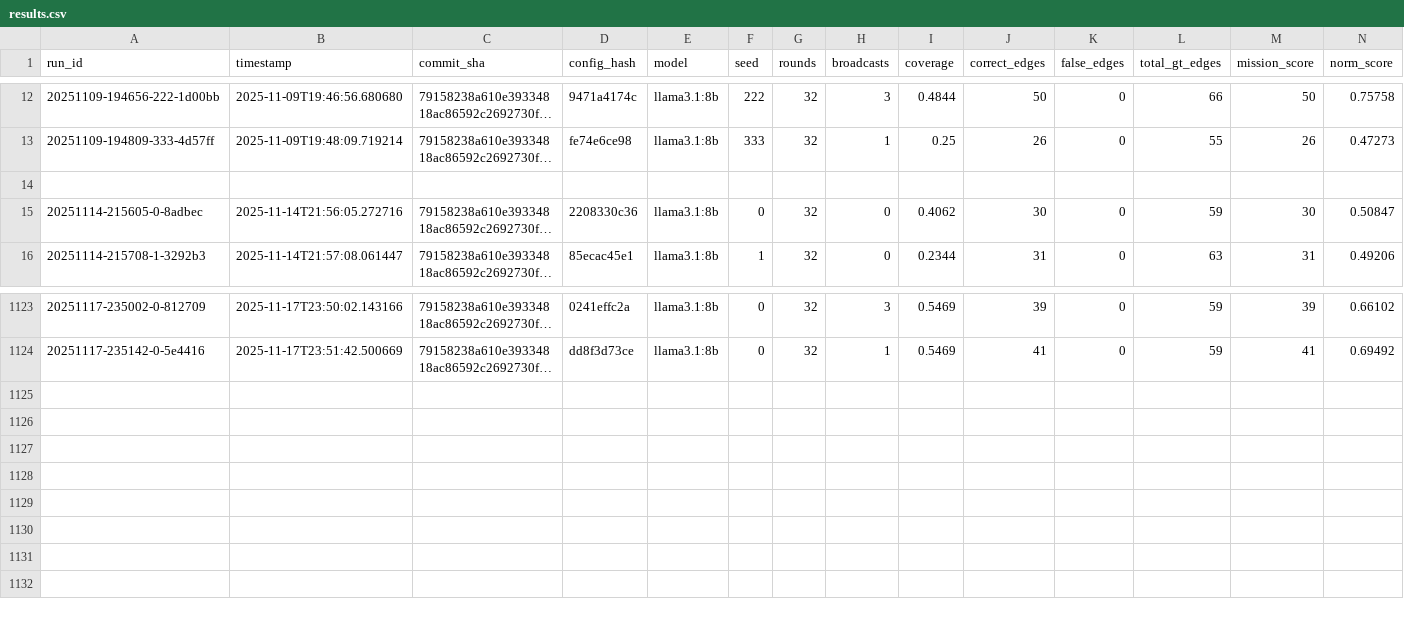
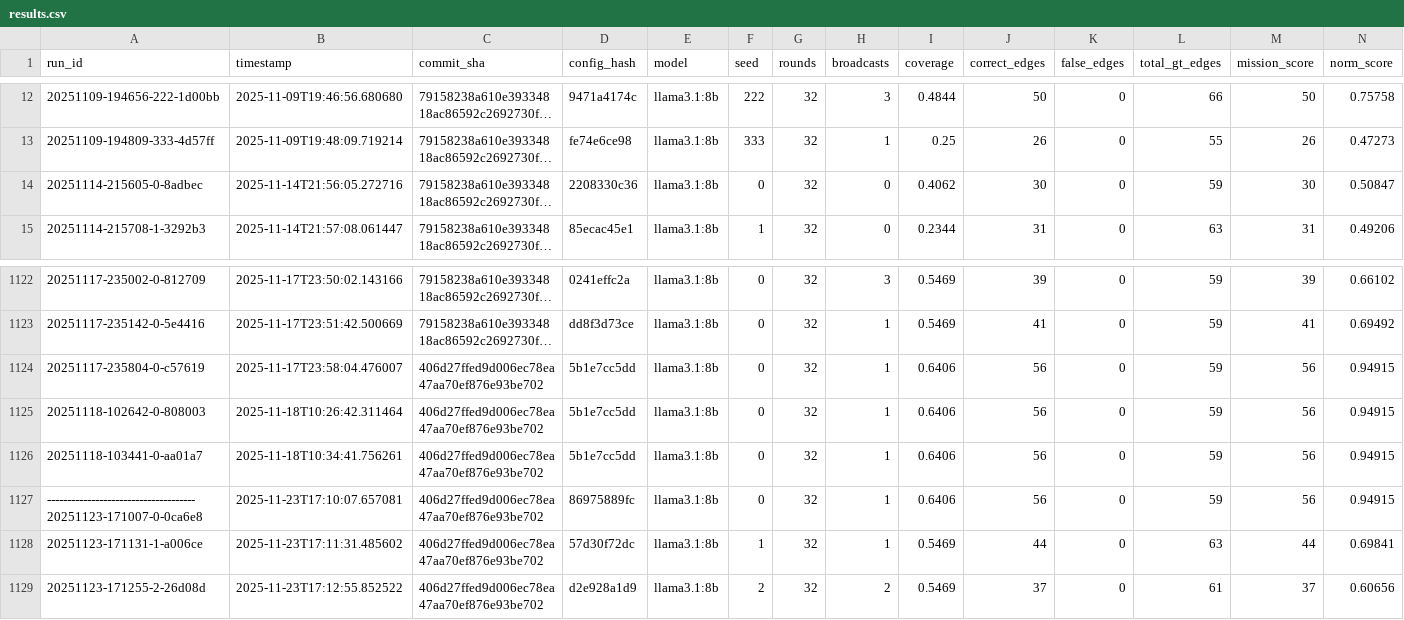
Before and after one commit to Deskwood/Drone-SA-Comms, a CSV file: corasat/results.csv, drawn as a sheet; only a part is shown, gaps mark what is left out; long unchanged cells end in …; removed rows and columns are numbered as before the commit, all else as after; rows hold the shown columns only; the diff names each change by its address in the sheet, - before the commit and + after, or states it on an @@ line.

```diff
--- a/corasat/results.csv
+++ b/corasat/results.csv
-row 14: (empty)
+row 1124: 20251117-235804-0-c57619 | 2025-11-17T23:58:04.476007 | 406d27ffed9d006ec78ea47aa70ef876e93be702 | 5b1e7cc5dd | llama3.1:8b | 0 | 32 | 1 | 0.6406 | 56 | 0 | 59 | 56 | 0.94915
+row 1125: 20251118-102642-0-808003 | 2025-11-18T10:26:42.311464 | 406d27ffed9d006ec78ea47aa70ef876e93be702 | 5b1e7cc5dd | llama3.1:8b | 0 | 32 | 1 | 0.6406 | 56 | 0 | 59 | 56 | 0.94915
+row 1126: 20251118-103441-0-aa01a7 | 2025-11-18T10:34:41.756261 | 406d27ffed9d006ec78ea47aa70ef876e93be702 | 5b1e7cc5dd | llama3.1:8b | 0 | 32 | 1 | 0.6406 | 56 | 0 | 59 | 56 | 0.94915
+row 1127: -------------------------------------20251123-171007-0-0ca6e8 | 2025-11-23T17:10:07.657081 | 406d27ffed9d006ec78ea47aa70ef876e93be702 | 86975889fc | llama3.1:8b | 0 | 32 | 1 | 0.6406 | 56 | 0 | 59 | 56 | 0.94915
+row 1128: 20251123-171131-1-a006ce | 2025-11-23T17:11:31.485602 | 406d27ffed9d006ec78ea47aa70ef876e93be702 | 57d30f72dc | llama3.1:8b | 1 | 32 | 1 | 0.5469 | 44 | 0 | 63 | 44 | 0.69841
+row 1129: 20251123-171255-2-26d08d | 2025-11-23T17:12:55.852522 | 406d27ffed9d006ec78ea47aa70ef876e93be702 | d2e928a1d9 | llama3.1:8b | 2 | 32 | 2 | 0.5469 | 37 | 0 | 61 | 37 | 0.60656
```
Also changed, not shown: 6 other files.
